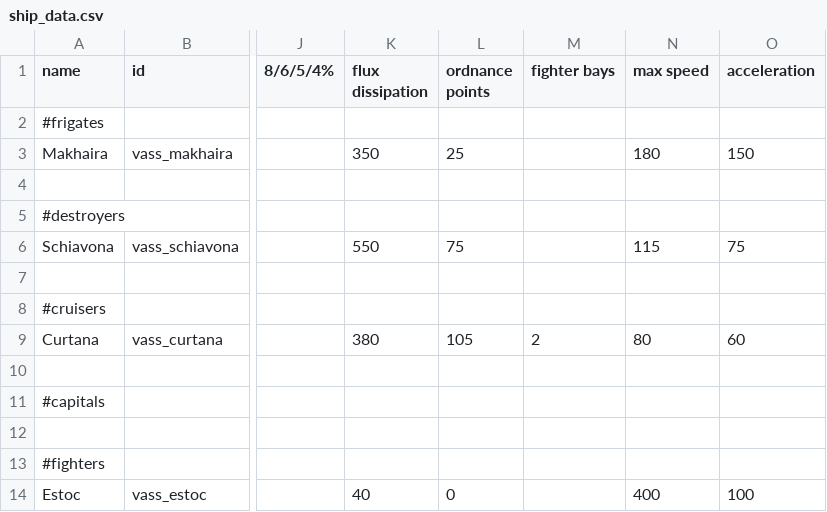
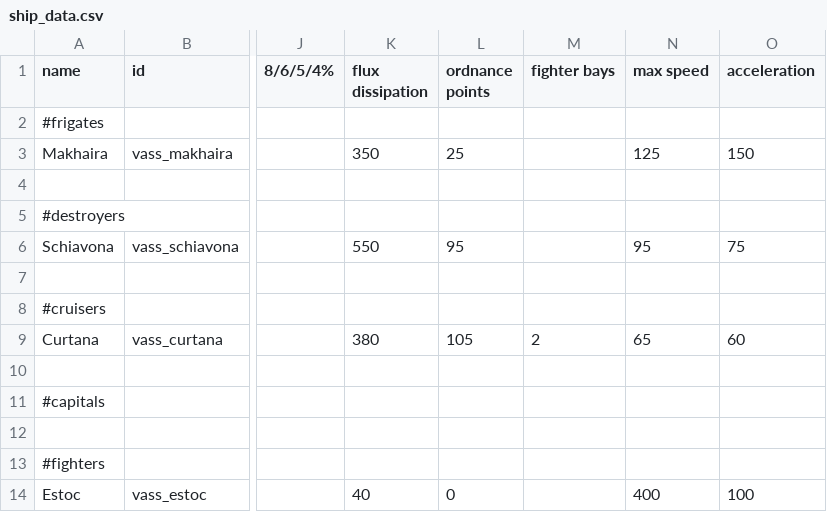
Before and after one commit to Nicke535/the-vass-public, a CSV file: data/hulls/ship_data.csv, drawn as a sheet; only a part is shown, gaps mark what is left out; the diff names each change by its address in the sheet, - before the commit and + after, or states it on an @@ line.

```diff
--- a/data/hulls/ship_data.csv
+++ b/data/hulls/ship_data.csv
-N3 (max speed): 180
+N3 (max speed): 125
-L6 (ordnance points): 75
+L6 (ordnance points): 95
-N6 (max speed): 115
+N6 (max speed): 95
-N9 (max speed): 80
+N9 (max speed): 65
```
Also changed, not shown: 6 other files.
